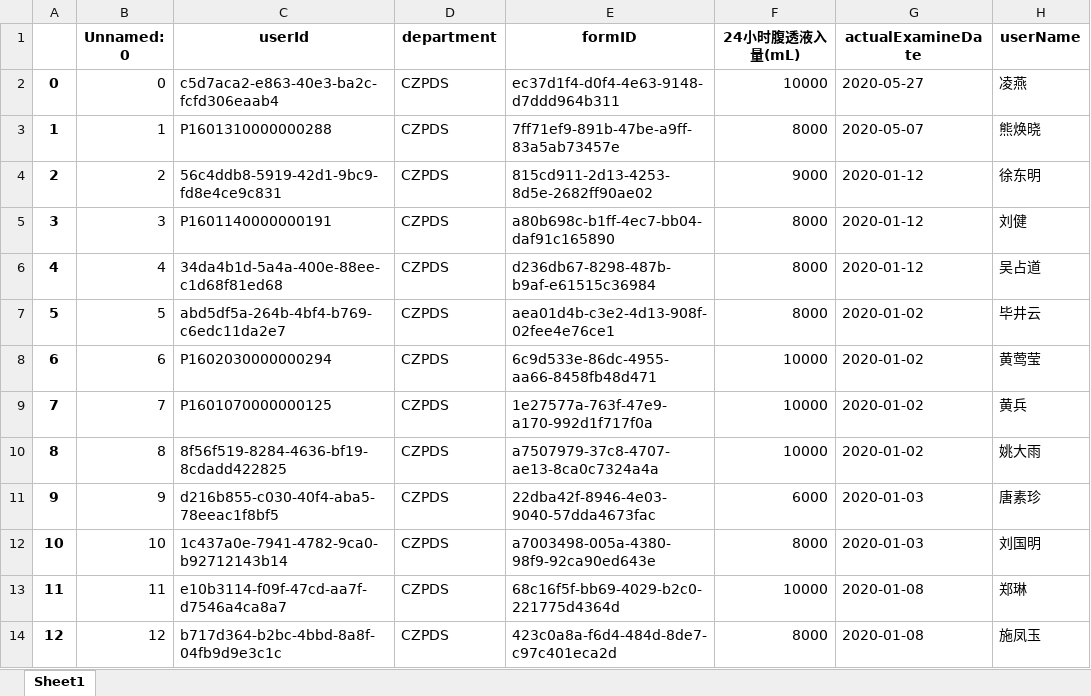
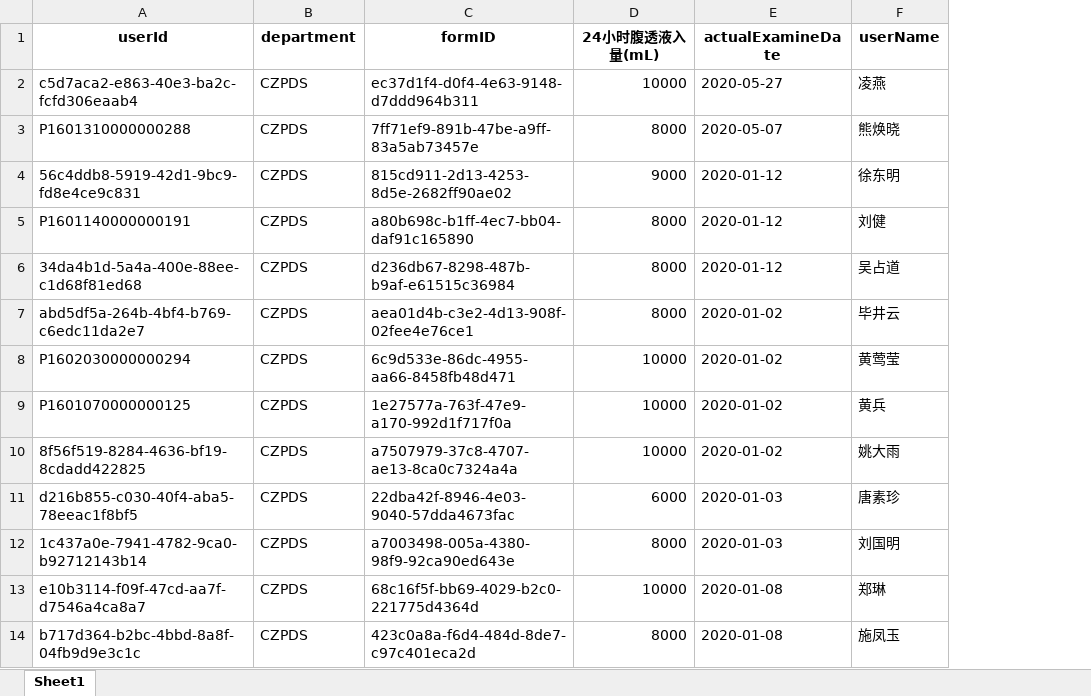
Before and after one commit to HeySearra/czpds, an Excel workbook: data/pre/merge_4.xlsx, sheet Sheet1, drawn as a sheet; only a part is shown; values as stored, in another font and other column widths than the file's, no borders; the diff names each change by its address in the sheet, - before the commit and + after, or states it on an @@ line.

Commit message:
merge 3 and 4

```diff
--- a/data/pre/merge_4.xlsx (sheet Sheet1)
+++ b/data/pre/merge_4.xlsx (sheet Sheet1)
-column A, rows 2-14: 0 | 1 | 2 | 3 | 4 | 5 | 6 | 7 | 8 | 9 | 10 | 11 | 12
-column B (Unnamed: 0), rows 2-14: 0 | 1 | 2 | 3 | 4 | 5 | 6 | 7 | 8 | 9 | 10 | 11 | 12
```
Also changed, not shown: 5 other files.
